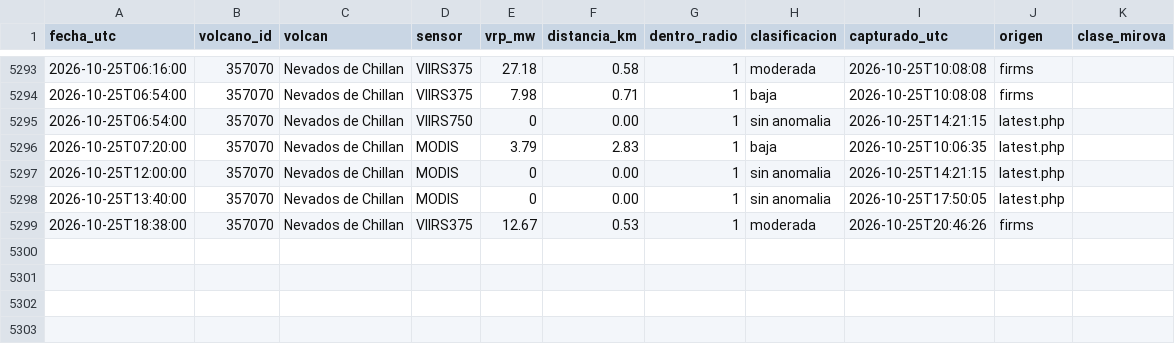
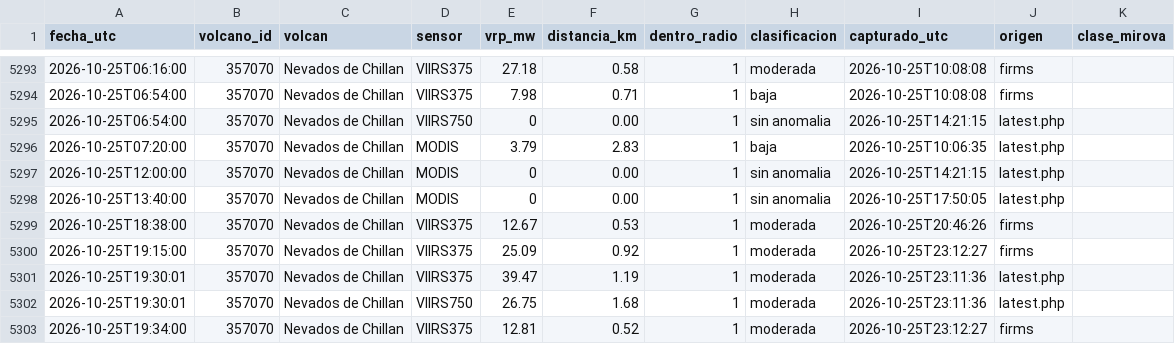
Before and after one commit to ProfeSergioM/ProfeSergioM.github.io, a CSV file: mirova/datos/Nevados_de_Chillan.csv, drawn as a sheet; only a part is shown, gaps mark what is left out.

```diff
--- a/mirova/datos/Nevados_de_Chillan.csv
+++ b/mirova/datos/Nevados_de_Chillan.csv
@@ -5299 +5299,5 @@ fecha_utc,volcano_id,volcan,sensor,vrp_mw,distancia_km,dentro_radio,clasificacio
 2026-10-25T18:38:00,357070,Nevados de Chillan,VIIRS375,12.67,0.53,1,moderada,2026-10-25T20:46:26,firms,
+2026-10-25T19:15:00,357070,Nevados de Chillan,VIIRS375,25.09,0.92,1,moderada,2026-10-25T23:12:27,firms,
+2026-10-25T19:30:01,357070,Nevados de Chillan,VIIRS375,39.47,1.19,1,moderada,2026-10-25T23:11:36,latest.php,
+2026-10-25T19:30:01,357070,Nevados de Chillan,VIIRS750,26.75,1.68,1,moderada,2026-10-25T23:11:36,latest.php,
+2026-10-25T19:34:00,357070,Nevados de Chillan,VIIRS375,12.81,0.52,1,moderada,2026-10-25T23:12:27,firms,
```
Also changed, not shown: mirova/datos/Lastarria.csv, mirova/datos/Planchon_Peteroa.csv, 21 other files.
